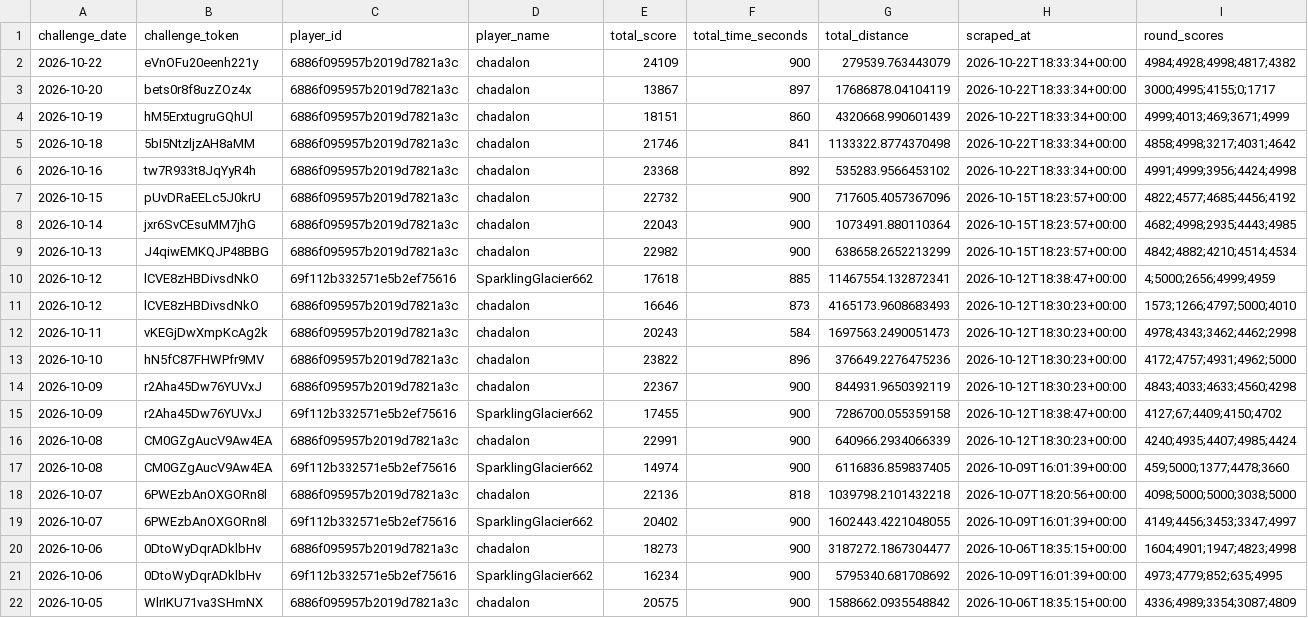
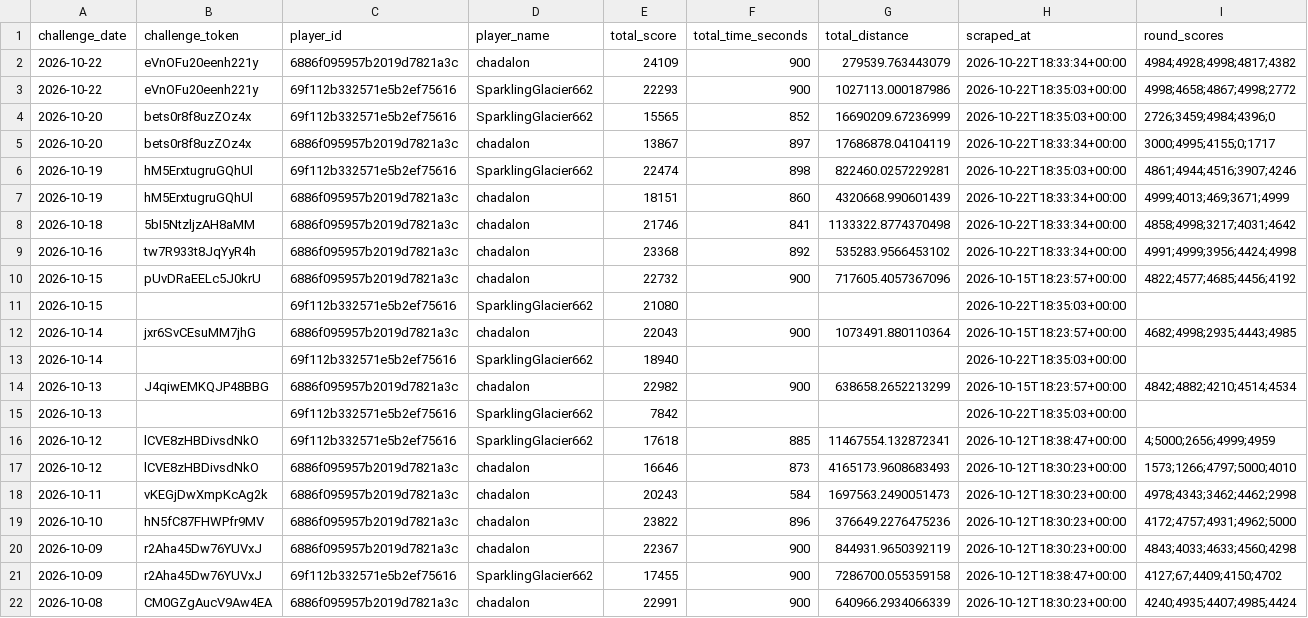
Before and after one commit to NexGenAnalytics/geoguessr-scores, a CSV file: scores.csv, drawn as a sheet; only a part is shown; the shorter side is filled out with more unchanged rows.

Commit message:
cws

```diff
--- a/scores.csv
+++ b/scores.csv
@@ -2,3 +2,6 @@ challenge_date,challenge_token,player_id,player_name,total_score,total_time_seco
 2026-10-22,eVnOFu20eenh221y,6886f095957b2019d7821a3c,chadalon,24109,900,279539.763443079,2026-10-22T18:33:34+00:00,4984;4928;4998;4817;4382
+2026-10-22,eVnOFu20eenh221y,69f112b332571e5b2ef75616,SparklingGlacier662,22293,900,1027113.000187986,2026-10-22T18:35:03+00:00,4998;4658;4867;4998;2772
+2026-10-20,bets0r8f8uzZOz4x,69f112b332571e5b2ef75616,SparklingGlacier662,15565,852,16690209.67236999,2026-10-22T18:35:03+00:00,2726;3459;4984;4396;0
 2026-10-20,bets0r8f8uzZOz4x,6886f095957b2019d7821a3c,chadalon,13867,897,17686878.04104119,2026-10-22T18:33:34+00:00,3000;4995;4155;0;1717
+2026-10-19,hM5ErxtugruGQhUl,69f112b332571e5b2ef75616,SparklingGlacier662,22474,898,822460.0257229281,2026-10-22T18:35:03+00:00,4861;4944;4516;3907;4246
 2026-10-19,hM5ErxtugruGQhUl,6886f095957b2019d7821a3c,chadalon,18151,860,4320668.990601439,2026-10-22T18:33:34+00:00,4999;4013;469;3671;4999
@@ -7,4 +10,7 @@ challenge_date,challenge_token,player_id,player_name,total_score,total_time_seco
 2026-10-15,pUvDRaEELc5J0krU,6886f095957b2019d7821a3c,chadalon,22732,900,717605.4057367096,2026-10-15T18:23:57+00:00,4822;4577;4685;4456;4192
+2026-10-15,,69f112b332571e5b2ef75616,SparklingGlacier662,21080,,,2026-10-22T18:35:03+00:00,
 2026-10-14,jxr6SvCEsuMM7jhG,6886f095957b2019d7821a3c,chadalon,22043,900,1073491.880110364,2026-10-15T18:23:57+00:00,4682;4998;2935;4443;4985
+2026-10-14,,69f112b332571e5b2ef75616,SparklingGlacier662,18940,,,2026-10-22T18:35:03+00:00,
 2026-10-13,J4qiwEMKQJP48BBG,6886f095957b2019d7821a3c,chadalon,22982,900,638658.2652213299,2026-10-15T18:23:57+00:00,4842;4882;4210;4514;4534
+2026-10-13,,69f112b332571e5b2ef75616,SparklingGlacier662,7842,,,2026-10-22T18:35:03+00:00,
 2026-10-12,lCVE8zHBDivsdNkO,69f112b332571e5b2ef75616,SparklingGlacier662,17618,885,11467554.132872341,2026-10-12T18:38:47+00:00,4;5000;2656;4999;4959
```
